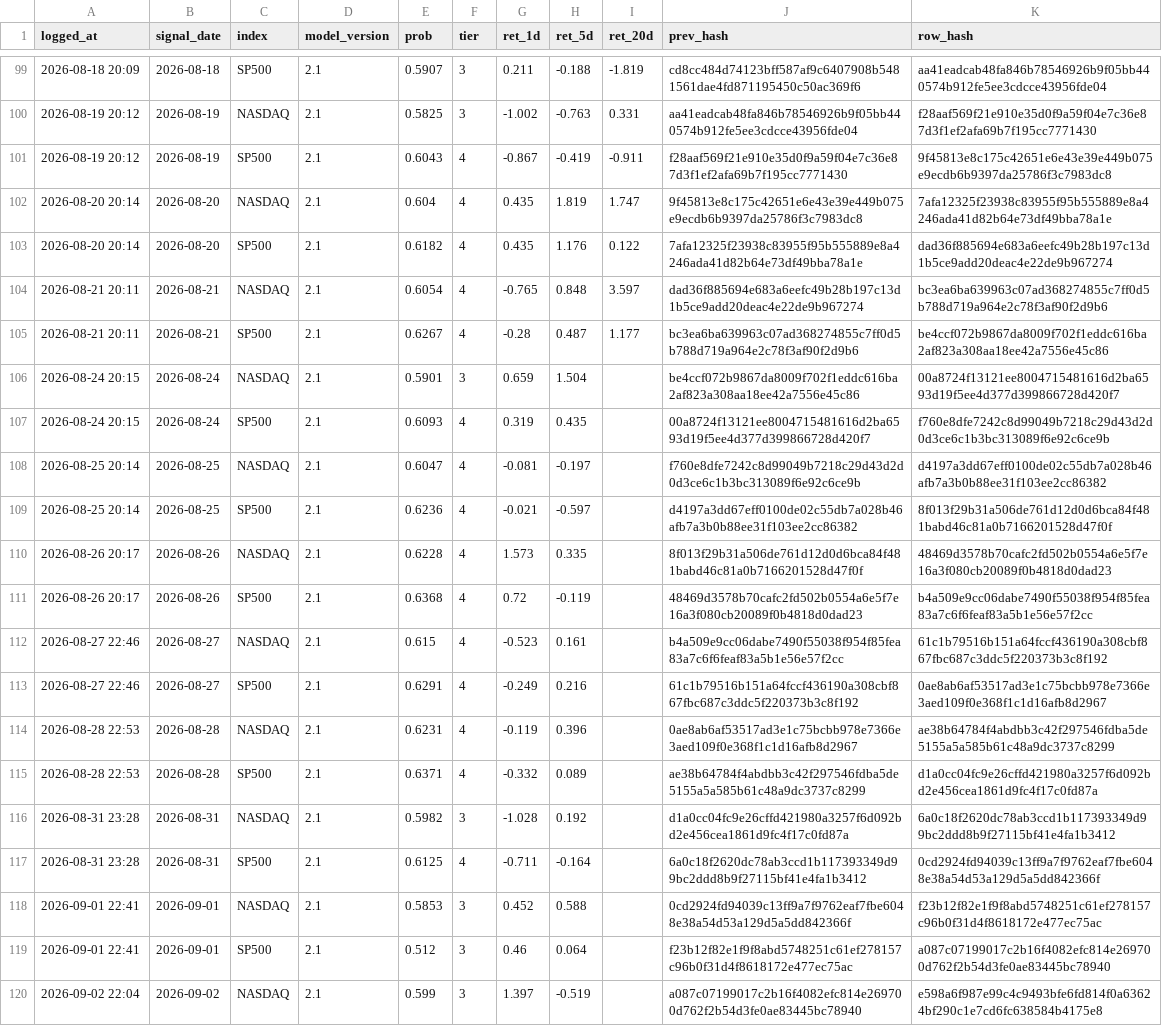
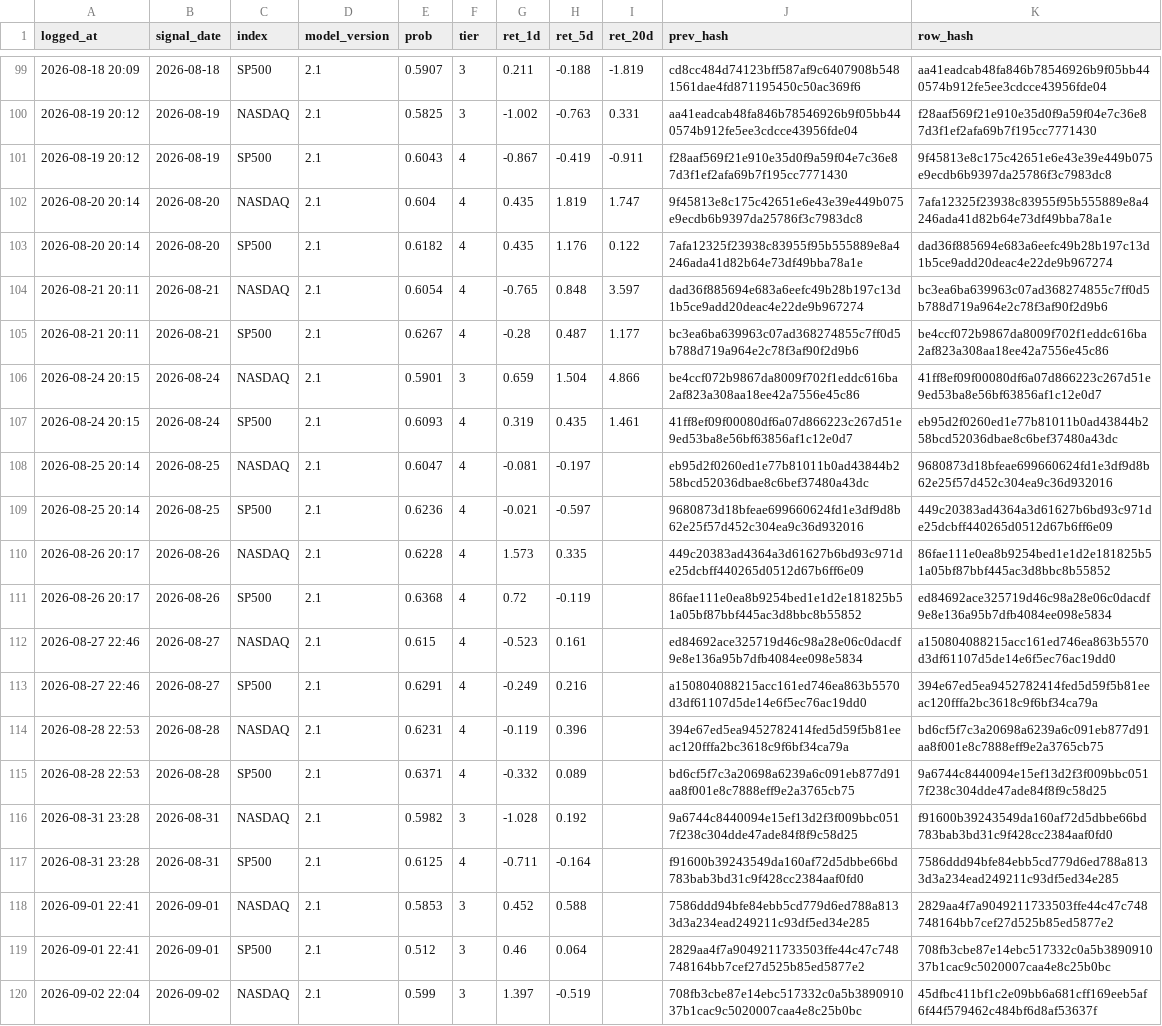
Before and after one commit to Vambrocop/valpha-lab, a CSV file: market-analysis/data/processed/prediction_log.csv, drawn as a sheet; only a part is shown, gaps mark what is left out; the diff covers the shown part only; the diff names each change by its address in the sheet, - before the commit and + after, or states it on an @@ line.

```diff
--- a/market-analysis/data/processed/prediction_log.csv
+++ b/market-analysis/data/processed/prediction_log.csv
-I106 (ret_20d): (empty)
+I106 (ret_20d): 4.866
-K106 (row_hash): 00a8724f13121ee8004715481616d2ba6593d19f5ee4d377d399866728d420f7
+K106 (row_hash): 41ff8ef09f00080df6a07d866223c267d51e9ed53ba8e56bf63856af1c12e0d7
-I107 (ret_20d): (empty)
+I107 (ret_20d): 1.461
-J107 (prev_hash): 00a8724f13121ee8004715481616d2ba6593d19f5ee4d377d399866728d420f7
+J107 (prev_hash): 41ff8ef09f00080df6a07d866223c267d51e9ed53ba8e56bf63856af1c12e0d7
-K107 (row_hash): f760e8dfe7242c8d99049b7218c29d43d2d0d3ce6c1b3bc313089f6e92c6ce9b
+K107 (row_hash): eb95d2f0260ed1e77b81011b0ad43844b258bcd52036dbae8c6bef37480a43dc
-J108 (prev_hash): f760e8dfe7242c8d99049b7218c29d43d2d0d3ce6c1b3bc313089f6e92c6ce9b
+J108 (prev_hash): eb95d2f0260ed1e77b81011b0ad43844b258bcd52036dbae8c6bef37480a43dc
-K108 (row_hash): d4197a3dd67eff0100de02c55db7a028b46afb7a3b0b88ee31f103ee2cc86382
+K108 (row_hash): 9680873d18bfeae699660624fd1e3df9d8b62e25f57d452c304ea9c36d932016
-J109 (prev_hash): d4197a3dd67eff0100de02c55db7a028b46afb7a3b0b88ee31f103ee2cc86382
+J109 (prev_hash): 9680873d18bfeae699660624fd1e3df9d8b62e25f57d452c304ea9c36d932016
-K109 (row_hash): 8f013f29b31a506de761d12d0d6bca84f481babd46c81a0b7166201528d47f0f
+K109 (row_hash): 449c20383ad4364a3d61627b6bd93c971de25dcbff440265d0512d67b6ff6e09
-J110 (prev_hash): 8f013f29b31a506de761d12d0d6bca84f481babd46c81a0b7166201528d47f0f
+J110 (prev_hash): 449c20383ad4364a3d61627b6bd93c971de25dcbff440265d0512d67b6ff6e09
-K110 (row_hash): 48469d3578b70cafc2fd502b0554a6e5f7e16a3f080cb20089f0b4818d0dad23
+K110 (row_hash): 86fae111e0ea8b9254bed1e1d2e181825b51a05bf87bbf445ac3d8bbc8b55852
-J111 (prev_hash): 48469d3578b70cafc2fd502b0554a6e5f7e16a3f080cb20089f0b4818d0dad23
+J111 (prev_hash): 86fae111e0ea8b9254bed1e1d2e181825b51a05bf87bbf445ac3d8bbc8b55852
-K111 (row_hash): b4a509e9cc06dabe7490f55038f954f85fea83a7c6f6feaf83a5b1e56e57f2cc
+K111 (row_hash): ed84692ace325719d46c98a28e06c0dacdf9e8e136a95b7dfb4084ee098e5834
-J112 (prev_hash): b4a509e9cc06dabe7490f55038f954f85fea83a7c6f6feaf83a5b1e56e57f2cc
+J112 (prev_hash): ed84692ace325719d46c98a28e06c0dacdf9e8e136a95b7dfb4084ee098e5834
-K112 (row_hash): 61c1b79516b151a64fccf436190a308cbf867fbc687c3ddc5f220373b3c8f192
+K112 (row_hash): a150804088215acc161ed746ea863b5570d3df61107d5de14e6f5ec76ac19dd0
-J113 (prev_hash): 61c1b79516b151a64fccf436190a308cbf867fbc687c3ddc5f220373b3c8f192
+J113 (prev_hash): a150804088215acc161ed746ea863b5570d3df61107d5de14e6f5ec76ac19dd0
-K113 (row_hash): 0ae8ab6af53517ad3e1c75bcbb978e7366e3aed109f0e368f1c1d16afb8d2967
+K113 (row_hash): 394e67ed5ea9452782414fed5d59f5b81eeac120fffa2bc3618c9f6bf34ca79a
-J114 (prev_hash): 0ae8ab6af53517ad3e1c75bcbb978e7366e3aed109f0e368f1c1d16afb8d2967
+J114 (prev_hash): 394e67ed5ea9452782414fed5d59f5b81eeac120fffa2bc3618c9f6bf34ca79a
-K114 (row_hash): ae38b64784f4abdbb3c42f297546fdba5de5155a5a585b61c48a9dc3737c8299
+K114 (row_hash): bd6cf5f7c3a20698a6239a6c091eb877d91aa8f001e8c7888eff9e2a3765cb75
-J115 (prev_hash): ae38b64784f4abdbb3c42f297546fdba5de5155a5a585b61c48a9dc3737c8299
+J115 (prev_hash): bd6cf5f7c3a20698a6239a6c091eb877d91aa8f001e8c7888eff9e2a3765cb75
-K115 (row_hash): d1a0cc04fc9e26cffd421980a3257f6d092bd2e456cea1861d9fc4f17c0fd87a
+K115 (row_hash): 9a6744c8440094e15ef13d2f3f009bbc0517f238c304dde47ade84f8f9c58d25
-J116 (prev_hash): d1a0cc04fc9e26cffd421980a3257f6d092bd2e456cea1861d9fc4f17c0fd87a
+J116 (prev_hash): 9a6744c8440094e15ef13d2f3f009bbc0517f238c304dde47ade84f8f9c58d25
-K116 (row_hash): 6a0c18f2620dc78ab3ccd1b117393349d99bc2ddd8b9f27115bf41e4fa1b3412
+K116 (row_hash): f91600b39243549da160af72d5dbbe66bd783bab3bd31c9f428cc2384aaf0fd0
-J117 (prev_hash): 6a0c18f2620dc78ab3ccd1b117393349d99bc2ddd8b9f27115bf41e4fa1b3412
+J117 (prev_hash): f91600b39243549da160af72d5dbbe66bd783bab3bd31c9f428cc2384aaf0fd0
-K117 (row_hash): 0cd2924fd94039c13ff9a7f9762eaf7fbe6048e38a54d53a129d5a5dd842366f
+K117 (row_hash): 7586ddd94bfe84ebb5cd779d6ed788a8133d3a234ead249211c93df5ed34e285
-J118 (prev_hash): 0cd2924fd94039c13ff9a7f9762eaf7fbe6048e38a54d53a129d5a5dd842366f
+J118 (prev_hash): 7586ddd94bfe84ebb5cd779d6ed788a8133d3a234ead249211c93df5ed34e285
-K118 (row_hash): f23b12f82e1f9f8abd5748251c61ef278157c96b0f31d4f8618172e477ec75ac
+K118 (row_hash): 2829aa4f7a9049211733503ffe44c47c748748164bb7cef27d525b85ed5877e2
-J119 (prev_hash): f23b12f82e1f9f8abd5748251c61ef278157c96b0f31d4f8618172e477ec75ac
+J119 (prev_hash): 2829aa4f7a9049211733503ffe44c47c748748164bb7cef27d525b85ed5877e2
-K119 (row_hash): a087c07199017c2b16f4082efc814e269700d762f2b54d3fe0ae83445bc78940
+K119 (row_hash): 708fb3cbe87e14ebc517332c0a5b389091037b1cac9c5020007caa4e8c25b0bc
-J120 (prev_hash): a087c07199017c2b16f4082efc814e269700d762f2b54d3fe0ae83445bc78940
+J120 (prev_hash): 708fb3cbe87e14ebc517332c0a5b389091037b1cac9c5020007caa4e8c25b0bc
-K120 (row_hash): e598a6f987e99c4c9493bfe6fd814f0a63624bf290c1e7cd6fc638584b4175e8
+K120 (row_hash): 45dfbc411bf1c2e09bb6a681cff169eeb5af6f44f579462c484bf6d8af53637f
```
Also changed, not shown: 2 added rows and 54 edited cells elsewhere in this file, market-analysis/data/processed/paper_ledger.csv, 18 other files.
